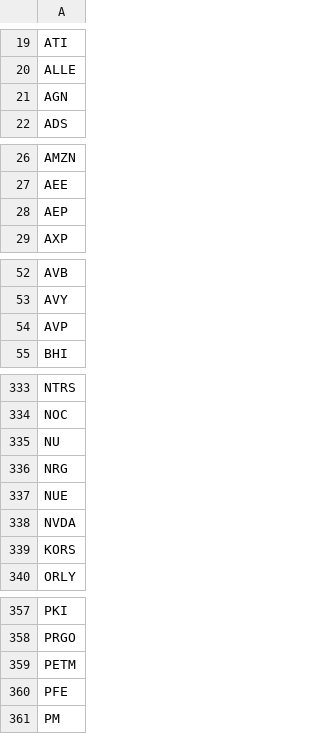
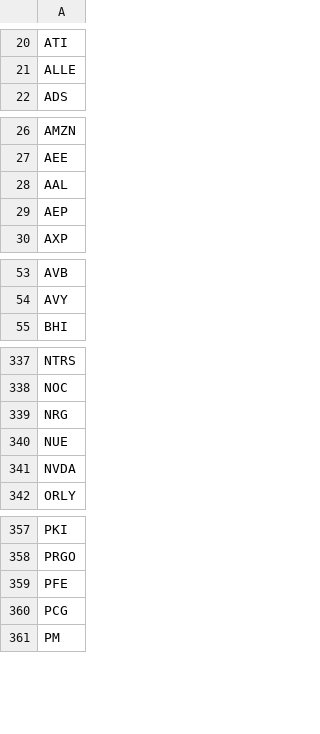
Before and after one commit to innes213/pyhoofinance, a CSV file: bin/input/SandP500.csv, drawn as a sheet; only a part is shown, gaps mark what is left out; the diff covers the shown part only.

```diff
--- a/bin/input/SandP500.csv
+++ b/bin/input/SandP500.csv
@@ -20,3 +21,2 @@ ATI
 ALLE
-AGN
 ADS
@@ -27,2 +27,3 @@ AMZN
 AEE
+AAL
 AEP
@@ -53,3 +54,2 @@ AVB
 AVY
-AVP
 BHI
@@ -334,3 +338,2 @@ NTRS
 NOC
-NU
 NRG
@@ -338,3 +341,2 @@ NUE
 NVDA
-KORS
 ORLY
@@ -358,4 +358,4 @@ PKI
 PRGO
-PETM
 PFE
+PCG
 PM
```
Also changed, not shown: 13 added rows, 9 removed rows, 2 moved rows and 6 edited cells elsewhere in this file, 6 other files.
